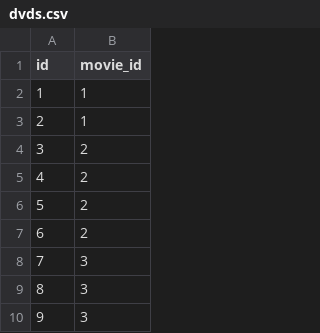
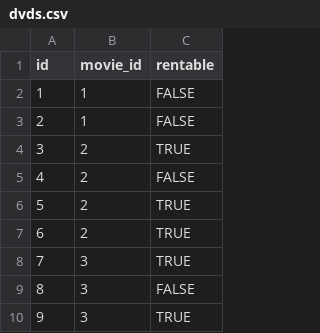
Before and after one commit to kkawula/movie-rental, a CSV file: db/dataset/dvds.csv, drawn as a sheet; only a part is shown; the diff names each change by its address in the sheet, - before the commit and + after, or states it on an @@ line.

Commit message:
Created rentable column for DVDs. Adapted data and MoviesAvailability view. Added new schema image.

```diff
--- a/db/dataset/dvds.csv
+++ b/db/dataset/dvds.csv
+column C (rentable), rows 2-10: FALSE | FALSE | TRUE | FALSE | TRUE | TRUE | TRUE | FALSE | TRUE
```
Also changed, not shown: 7 other files.
